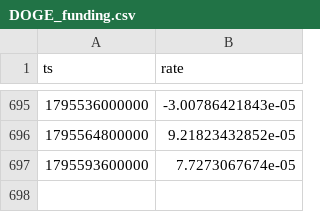
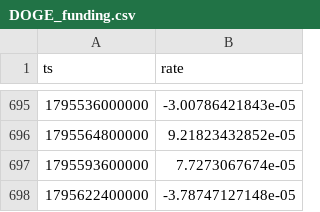
Before and after one commit to zqvo04/fabletradebot, a CSV file: live_data/DOGE_funding.csv, drawn as a sheet; only a part is shown, gaps mark what is left out; the diff names each change by its address in the sheet, - before the commit and + after, or states it on an @@ line.

```diff
--- a/live_data/DOGE_funding.csv
+++ b/live_data/DOGE_funding.csv
+row 698: 1795622400000 | -3.78747127148e-05
```
Also changed, not shown: live_data/ADA_funding.csv, live_data/HYPE_1H.csv, 16 other files.
